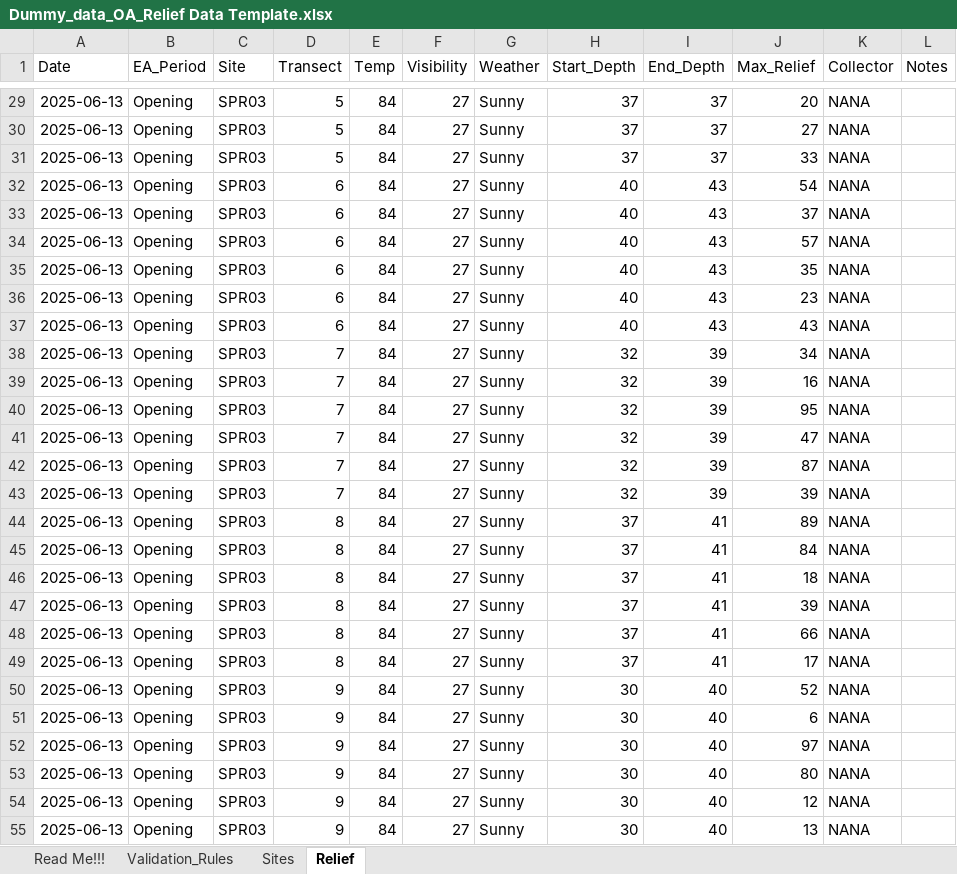
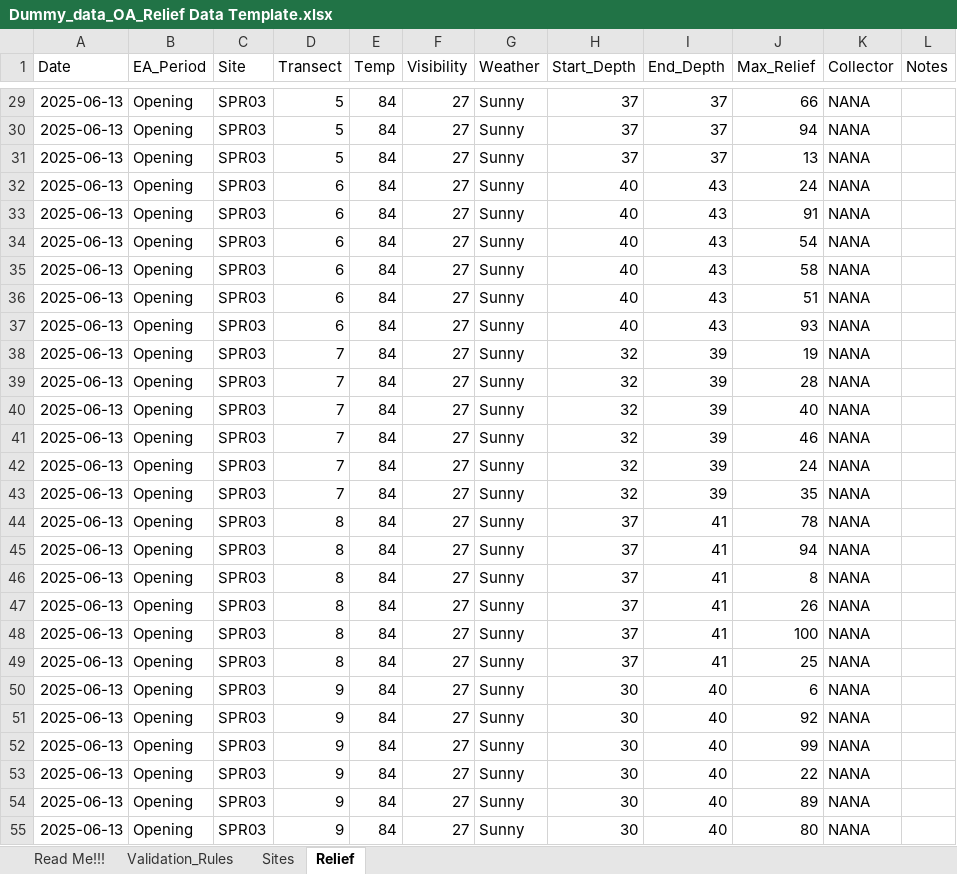
Before and after one commit to uberi-projects/GOAP-condition-account-belize, an Excel workbook: data_dummy/Dummy_data_OA_Relief Data Template.xlsx, sheet Relief, drawn as a sheet; only a part is shown, gaps mark what is left out; values as stored, in another font and other column widths than the file's, no borders; charts and pictures not drawn; removed rows and columns are numbered as before the commit, all else as after; the diff covers the shown part only; the diff names each change by its address in the sheet, - before the commit and + after, or states it on an @@ line.

```diff
--- a/data_dummy/Dummy_data_OA_Relief Data Template.xlsx (sheet Relief)
+++ b/data_dummy/Dummy_data_OA_Relief Data Template.xlsx (sheet Relief)
-J29 (Max_Relief): 20
+J29 (Max_Relief): 66
-J30 (Max_Relief): 27
+J30 (Max_Relief): 94
-J31 (Max_Relief): 33
+J31 (Max_Relief): 13
+row 32: 2025-06-13 | Opening | SPR03 | 6 | 84 | 27 | Sunny | 40 | 43 | 24 | NANA
+row 33: 2025-06-13 | Opening | SPR03 | 6 | 84 | 27 | Sunny | 40 | 43 | 91 | NANA
-J35 (Max_Relief): 37
+J35 (Max_Relief): 58
-J36 (Max_Relief): 57
+J36 (Max_Relief): 51
-J37 (Max_Relief): 35
+J37 (Max_Relief): 93
-row 36: 2025-06-13 | Opening | SPR03 | 6 | 84 | 27 | Sunny | 40 | 43 | 23 | NANA
-row 37: 2025-06-13 | Opening | SPR03 | 6 | 84 | 27 | Sunny | 40 | 43 | 43 | NANA
-J38 (Max_Relief): 34
+J38 (Max_Relief): 19
-J39 (Max_Relief): 16
+J39 (Max_Relief): 28
-J40 (Max_Relief): 95
+J40 (Max_Relief): 40
-J41 (Max_Relief): 47
+J41 (Max_Relief): 46
-J42 (Max_Relief): 87
+J42 (Max_Relief): 24
-J43 (Max_Relief): 39
+J43 (Max_Relief): 35
-J44 (Max_Relief): 89
+J44 (Max_Relief): 78
-J45 (Max_Relief): 84
+J45 (Max_Relief): 94
-J46 (Max_Relief): 18
+J46 (Max_Relief): 8
-J47 (Max_Relief): 39
+J47 (Max_Relief): 26
-J48 (Max_Relief): 66
+J48 (Max_Relief): 100
-J49 (Max_Relief): 17
+J49 (Max_Relief): 25
-row 50: 2025-06-13 | Opening | SPR03 | 9 | 84 | 27 | Sunny | 30 | 40 | 52 | NANA
-J51 (Max_Relief): 97
+J51 (Max_Relief): 92
+row 52: 2025-06-13 | Opening | SPR03 | 9 | 84 | 27 | Sunny | 30 | 40 | 99 | NANA
+row 53: 2025-06-13 | Opening | SPR03 | 9 | 84 | 27 | Sunny | 30 | 40 | 22 | NANA
+row 54: 2025-06-13 | Opening | SPR03 | 9 | 84 | 27 | Sunny | 30 | 40 | 89 | NANA
-row 54: 2025-06-13 | Opening | SPR03 | 9 | 84 | 27 | Sunny | 30 | 40 | 12 | NANA
-row 55: 2025-06-13 | Opening | SPR03 | 9 | 84 | 27 | Sunny | 30 | 40 | 13 | NANA
```
Also changed, not shown: 34 edited cells elsewhere in this sheet, charts or pictures, data_dummy/Dummy_data_OA_Benthic Data Template.xlsx, data_dummy/Dummy_data_OA_Coral Data Template.xlsx.
